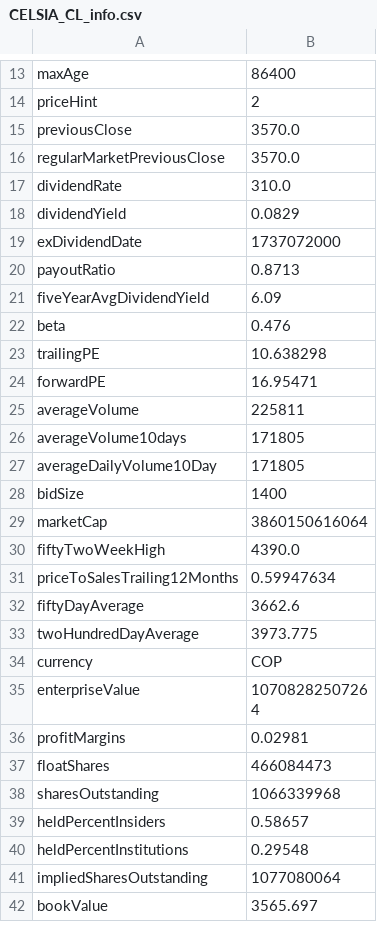
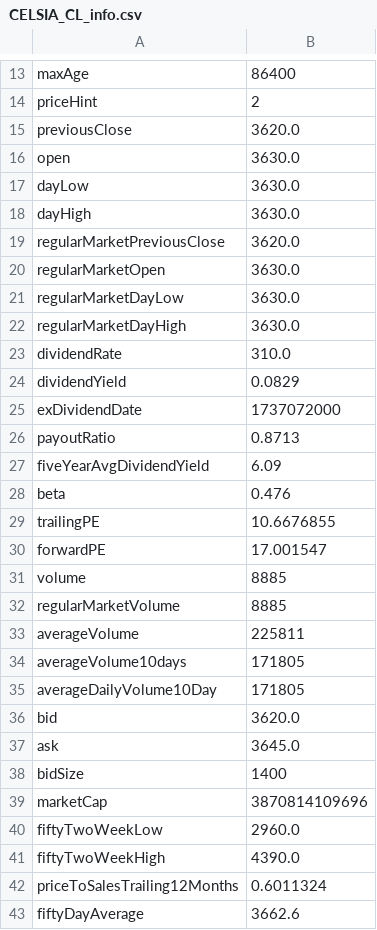
Before and after one commit to danielorozco06/finance, a CSV file: input/tickers_info/CELSIA_CL_info.csv, drawn as a sheet; only a part is shown, gaps mark what is left out; the shorter side is filled out with more unchanged rows; the diff covers the shown part only.

```diff
--- a/input/tickers_info/CELSIA_CL_info.csv
+++ b/input/tickers_info/CELSIA_CL_info.csv
@@ -14,4 +14,10 @@
 "priceHint","2"
-"previousClose","3570.0"
-"regularMarketPreviousClose","3570.0"
+"previousClose","3620.0"
+"open","3630.0"
+"dayLow","3630.0"
+"dayHigh","3630.0"
+"regularMarketPreviousClose","3620.0"
+"regularMarketOpen","3630.0"
+"regularMarketDayLow","3630.0"
+"regularMarketDayHigh","3630.0"
 "dividendRate","310.0"
@@ -22,4 +28,6 @@
 "beta","0.476"
-"trailingPE","10.638298"
-"forwardPE","16.95471"
+"trailingPE","10.6676855"
+"forwardPE","17.001547"
+"volume","8885"
+"regularMarketVolume","8885"
 "averageVolume","225811"
@@ -27,6 +35,9 @@
 "averageDailyVolume10Day","171805"
+"bid","3620.0"
+"ask","3645.0"
 "bidSize","1400"
-"marketCap","3860150616064"
+"marketCap","3870814109696"
+"fiftyTwoWeekLow","2960.0"
 "fiftyTwoWeekHigh","4390.0"
-"priceToSalesTrailing12Months","0.59947634"
+"priceToSalesTrailing12Months","0.6011324"
 "fiftyDayAverage","3662.6"
```
Also changed, not shown: 2 edited cells elsewhere in this file, input/tickers_info/ECOPETROL_CL_info.csv, input/tickers_info/ISA_CL_info.csv, 42 other files.
